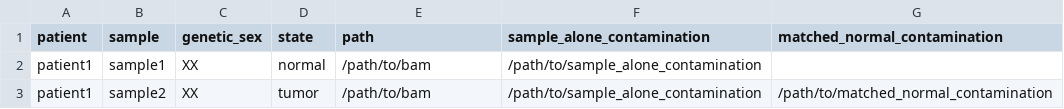
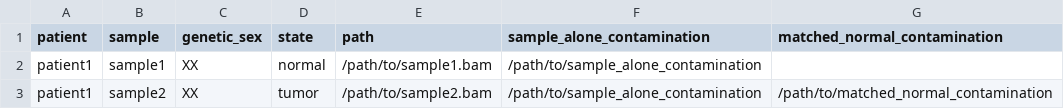
Before and after one commit to TheBoutrosLab/metapipeline-DNA, a CSV file: input/template-input-BAM.csv, drawn as a sheet.

Commit message:
Make input examples explicit

```diff
--- a/input/template-input-BAM.csv
+++ b/input/template-input-BAM.csv
@@ -1,3 +1,3 @@
 patient,sample,genetic_sex,state,path,sample_alone_contamination,matched_normal_contamination
-patient1,sample1,XX,normal,/path/to/bam,/path/to/sample_alone_contamination,
-patient1,sample2,XX,tumor,/path/to/bam,/path/to/sample_alone_contamination,/path/to/matched_normal_contamination
+patient1,sample1,XX,normal,/path/to/sample1.bam,/path/to/sample_alone_contamination,
+patient1,sample2,XX,tumor,/path/to/sample2.bam,/path/to/sample_alone_contamination,/path/to/matched_normal_contamination
```
Also changed, not shown: input/template-input-CRAM.csv, input/template-input-mix-SRC-CNA.csv, 1 other file.
